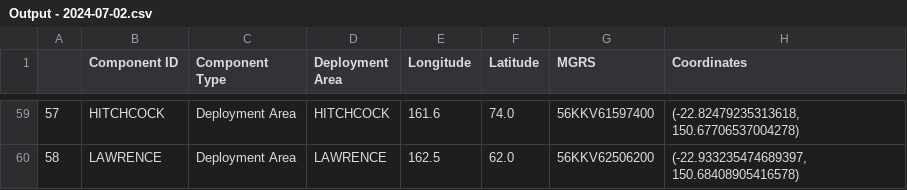
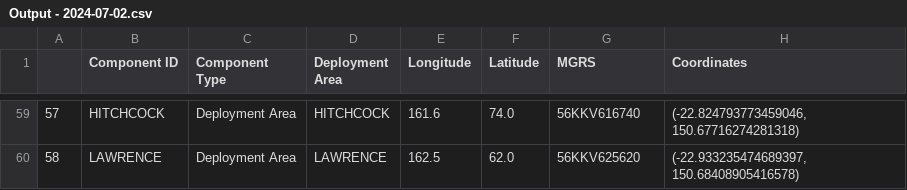
Before and after one commit to BunnyHoppp/MGRS-to-Lat-Lon, a CSV file: output/Output - 2024-07-02.csv, drawn as a sheet; only a part is shown, gaps mark what is left out; the diff covers the shown part only.

```diff
--- a/output/Output - 2024-07-02.csv
+++ b/output/Output - 2024-07-02.csv
@@ -59,2 +59,2 @@
-57,HITCHCOCK,Deployment Area,HITCHCOCK,161.6,74.0,56KKV61597400,"(-22.82479235313618, 150.67706537004278)"
-58,LAWRENCE,Deployment Area,LAWRENCE,162.5,62.0,56KKV62506200,"(-22.933235474689397, 150.68408905416578)"
+57,HITCHCOCK,Deployment Area,HITCHCOCK,161.6,74.0,56KKV616740,"(-22.824793773459046, 150.67716274281318)"
+58,LAWRENCE,Deployment Area,LAWRENCE,162.5,62.0,56KKV625620,"(-22.933235474689397, 150.68408905416578)"
```
Also changed, not shown: 54 edited cells elsewhere in this file, 3 other files.
